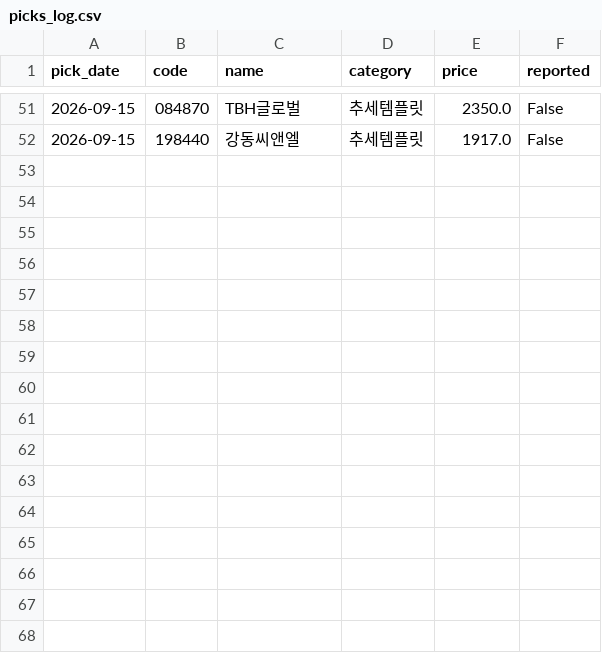
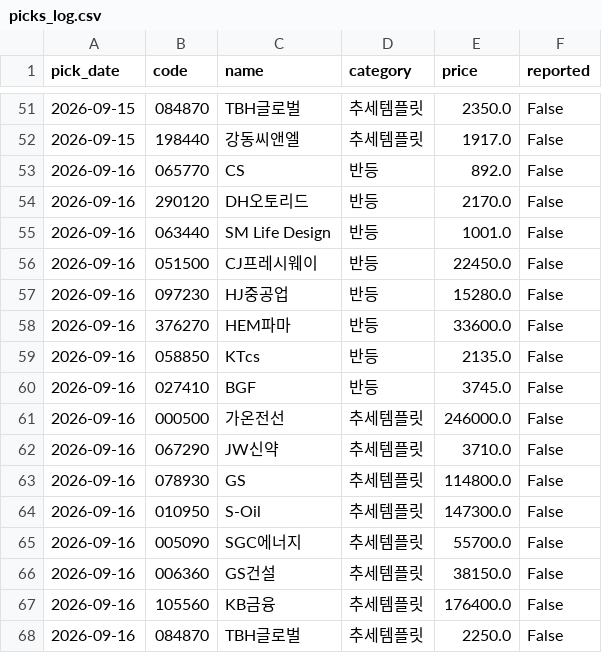
Before and after one commit to Kay2143/trading-strategy, a CSV file: picks_log.csv, drawn as a sheet; only a part is shown, gaps mark what is left out; the diff names each change by its address in the sheet, - before the commit and + after, or states it on an @@ line.

```diff
--- a/picks_log.csv
+++ b/picks_log.csv
+row 53: 2026-09-16 | 065770 | CS | 반등 | 892.0 | False
+row 54: 2026-09-16 | 290120 | DH오토리드 | 반등 | 2170.0 | False
+row 55: 2026-09-16 | 063440 | SM Life Design | 반등 | 1001.0 | False
+row 56: 2026-09-16 | 051500 | CJ프레시웨이 | 반등 | 22450.0 | False
+row 57: 2026-09-16 | 097230 | HJ중공업 | 반등 | 15280.0 | False
+row 58: 2026-09-16 | 376270 | HEM파마 | 반등 | 33600.0 | False
+row 59: 2026-09-16 | 058850 | KTcs | 반등 | 2135.0 | False
+row 60: 2026-09-16 | 027410 | BGF | 반등 | 3745.0 | False
+row 61: 2026-09-16 | 000500 | 가온전선 | 추세템플릿 | 246000.0 | False
+row 62: 2026-09-16 | 067290 | JW신약 | 추세템플릿 | 3710.0 | False
+row 63: 2026-09-16 | 078930 | GS | 추세템플릿 | 114800.0 | False
+row 64: 2026-09-16 | 010950 | S-Oil | 추세템플릿 | 147300.0 | False
+row 65: 2026-09-16 | 005090 | SGC에너지 | 추세템플릿 | 55700.0 | False
+row 66: 2026-09-16 | 006360 | GS건설 | 추세템플릿 | 38150.0 | False
+row 67: 2026-09-16 | 105560 | KB금융 | 추세템플릿 | 176400.0 | False
+row 68: 2026-09-16 | 084870 | TBH글로벌 | 추세템플릿 | 2250.0 | False
```
